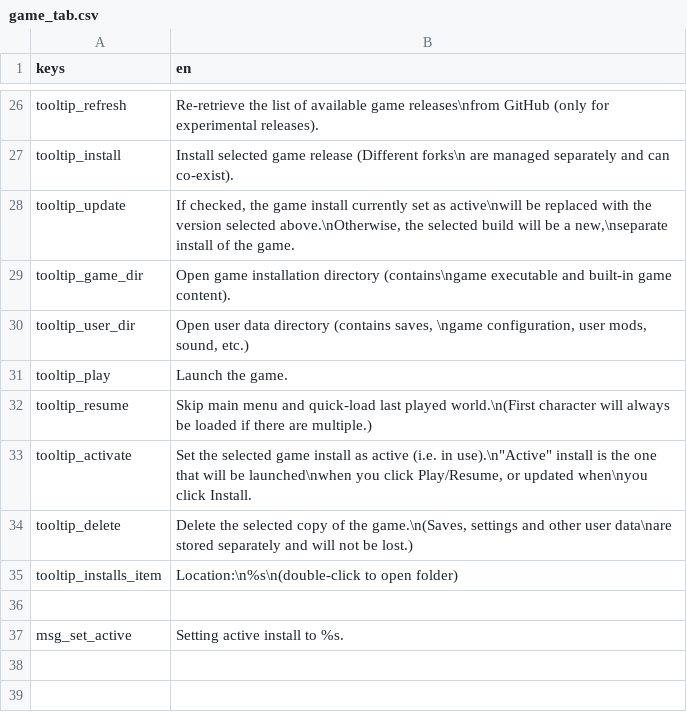
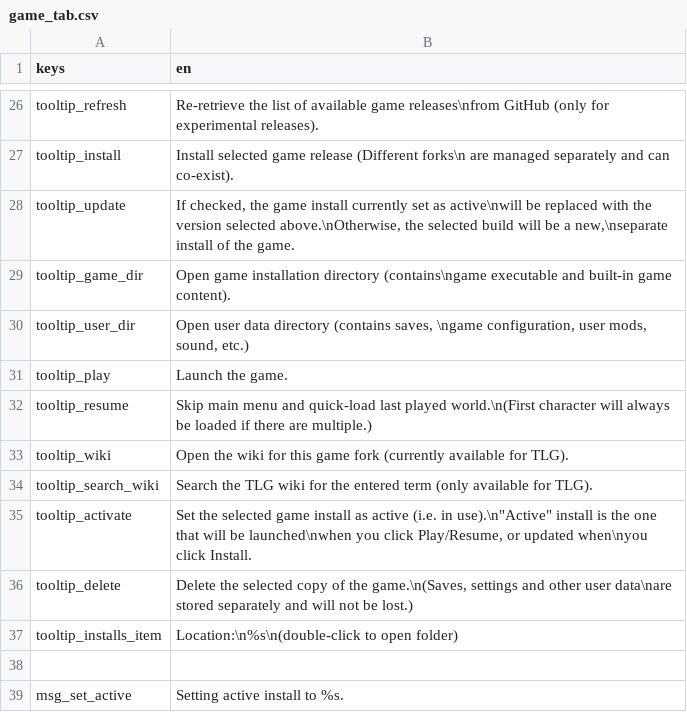
Before and after one commit to CrimsonCrossBunker/Catapult, a CSV file: text/en/game_tab.csv, drawn as a sheet; only a part is shown, gaps mark what is left out; the diff names each change by its address in the sheet, - before the commit and + after, or states it on an @@ line.

Commit message:
Added wiki support

```diff
--- a/text/en/game_tab.csv
+++ b/text/en/game_tab.csv
+row 33: tooltip_wiki | Open the wiki for this game fork (currently available for TLG).
+row 34: tooltip_search_wiki | Search the TLG wiki for the entered term (only available for TLG).
```
Also changed, not shown: 5 other files.
